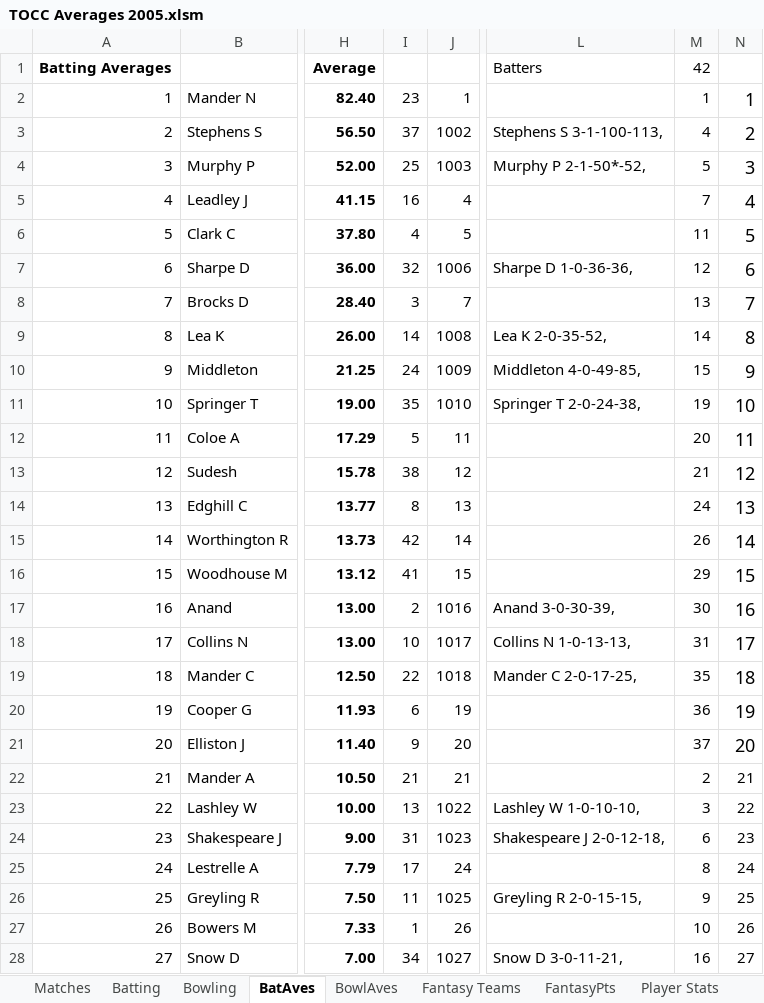
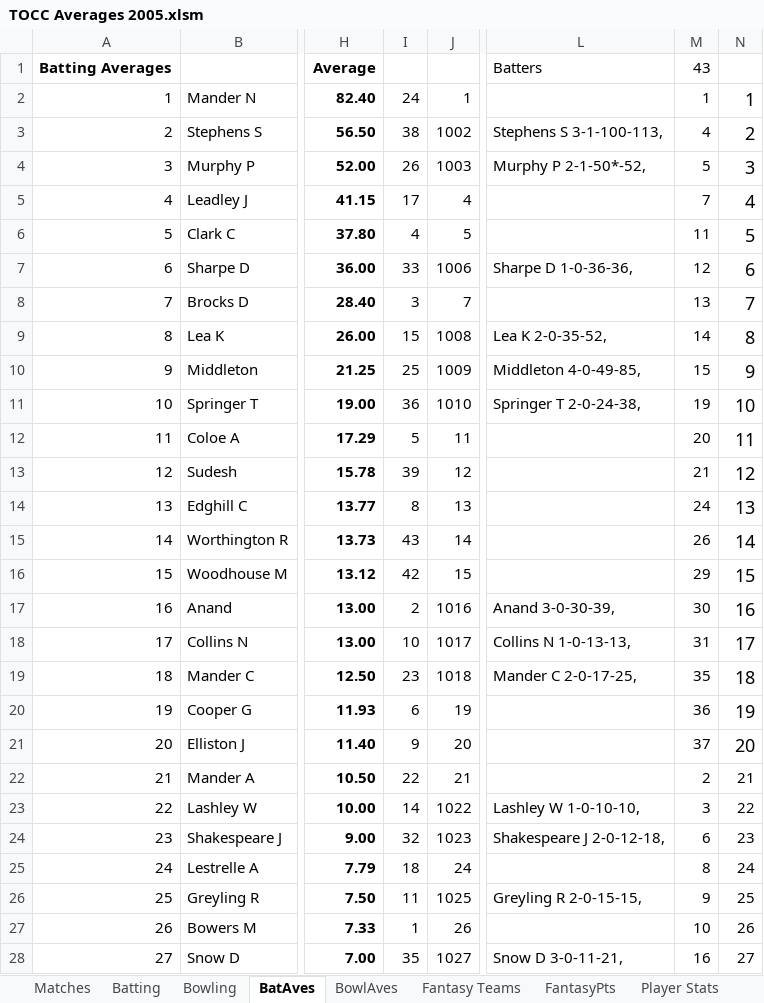
Before and after one commit to mikewoodhouse/stan, an Excel workbook: data/xldata/TOCC Averages 2005.xlsm, sheet BatAves, drawn as a sheet; only a part is shown, gaps mark what is left out; values as stored, in another font and other column widths than the file's, no borders; the diff covers the shown part only; the diff names each change by its address in the sheet, - before the commit and + after, or states it on an @@ line.

Commit message:
fix: data clean - for now

```diff
--- a/data/xldata/TOCC Averages 2005.xlsm (sheet BatAves)
+++ b/data/xldata/TOCC Averages 2005.xlsm (sheet BatAves)
-M1: 42
+M1: 43
-I2: 23
+I2: 24
-I3: 37
+I3: 38
-I4: 25
+I4: 26
-I5: 16
+I5: 17
-I7: 32
+I7: 33
-I9: 14
+I9: 15
-I10: 24
+I10: 25
-I11: 35
+I11: 36
-I13: 38
+I13: 39
-I15: 42
+I15: 43
-I16: 41
+I16: 42
-I19: 22
+I19: 23
-I22: 21
+I22: 22
-I23: 13
+I23: 14
-I24: 31
+I24: 32
-I25: 17
+I25: 18
-I28: 34
+I28: 35
```
Also changed, not shown: 25 edited cells and cell formats elsewhere in this sheet, sheet Batting, formulas that keep their value, hidden cells, data/xldata/TOCC Averages 1997.xlsm, data/xldata/TOCC Averages 1998.xlsm, 9 other files.
